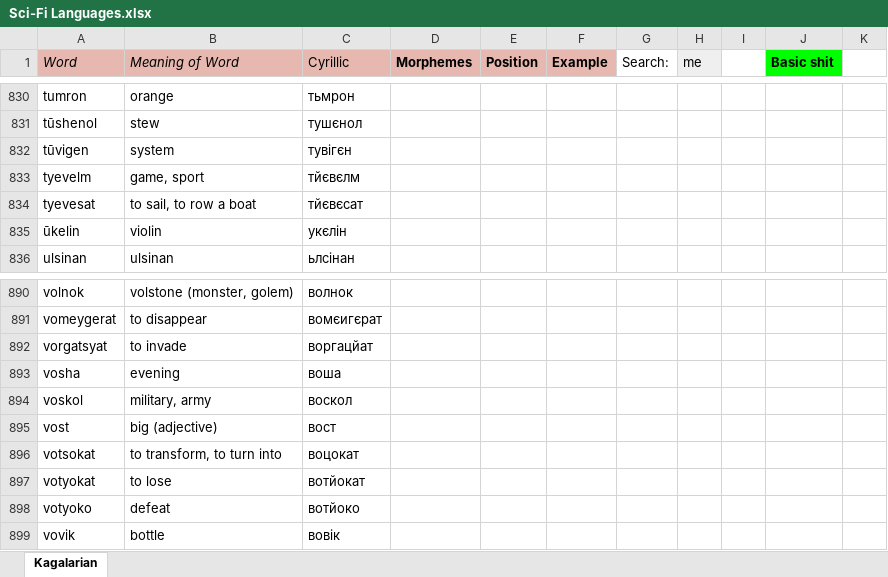
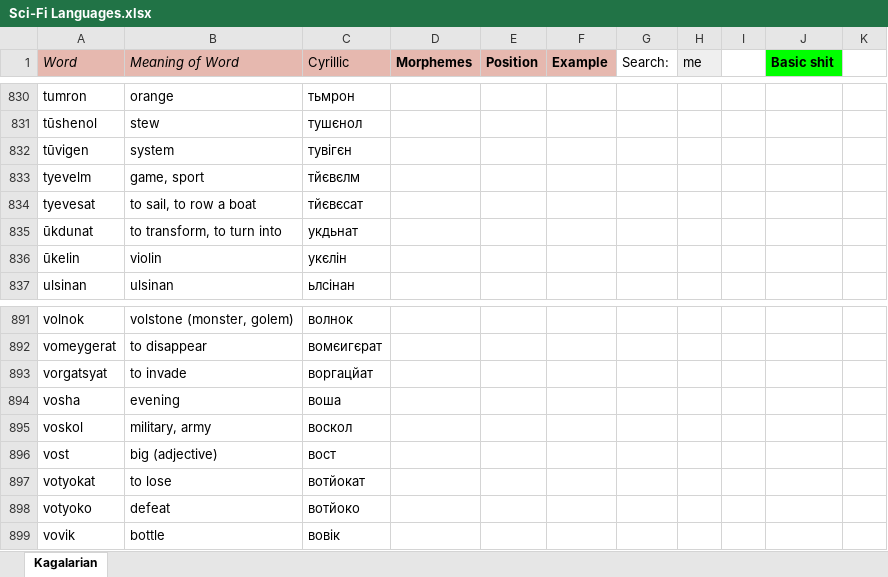
Before and after one commit to Oneo64/Starlattice, an Excel workbook: Conlangs/Sci-Fi Languages.xlsx, sheet Kagalarian, drawn as a sheet; only a part is shown, gaps mark what is left out; values as stored, in another font and other column widths than the file's, no borders; charts and pictures not drawn; removed rows and columns are numbered as before the commit, all else as after; the diff names each change by its address in the sheet, - before the commit and + after, or states it on an @@ line.

Commit message:
Update Sci-Fi Languages.xlsx

```diff
--- a/Conlangs/Sci-Fi Languages.xlsx (sheet Kagalarian)
+++ b/Conlangs/Sci-Fi Languages.xlsx (sheet Kagalarian)
+row 835: ūkdunat | to transform, to turn into | укдьнат
-row 896: votsokat | to transform, to turn into | воцокат
```
